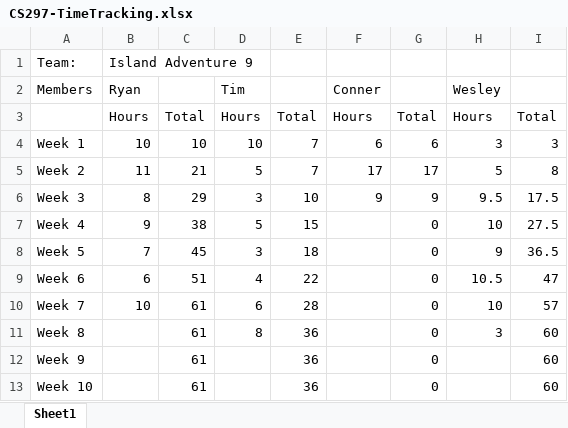
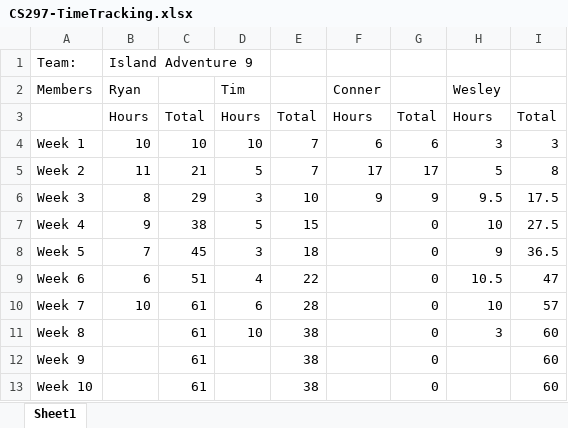
Before and after one commit to VirtualWesality/IslandAdventureCapstone, an Excel workbook: TimeTrackingDocument/CS297-TimeTracking.xlsx, sheet Sheet1, drawn as a sheet; values as stored, in another font and other column widths than the file's, no borders; the diff names each change by its address in the sheet, - before the commit and + after, or states it on an @@ line.

Commit message:
Time Commit
Time stuff

```diff
--- a/TimeTrackingDocument/CS297-TimeTracking.xlsx (sheet Sheet1)
+++ b/TimeTrackingDocument/CS297-TimeTracking.xlsx (sheet Sheet1)
-D11 (Tim): 8
+D11 (Tim): 10
-E11:E13: 36
+E11:E13: 38
```
